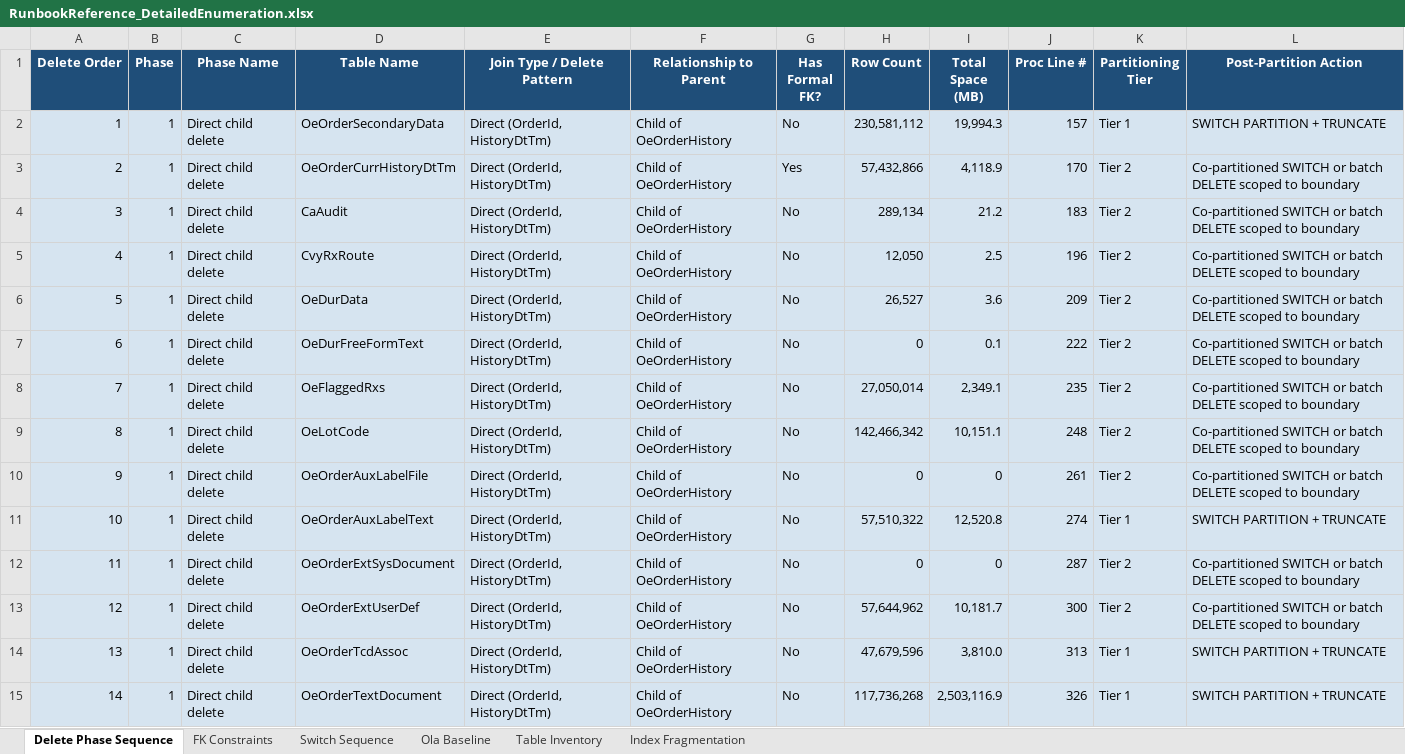
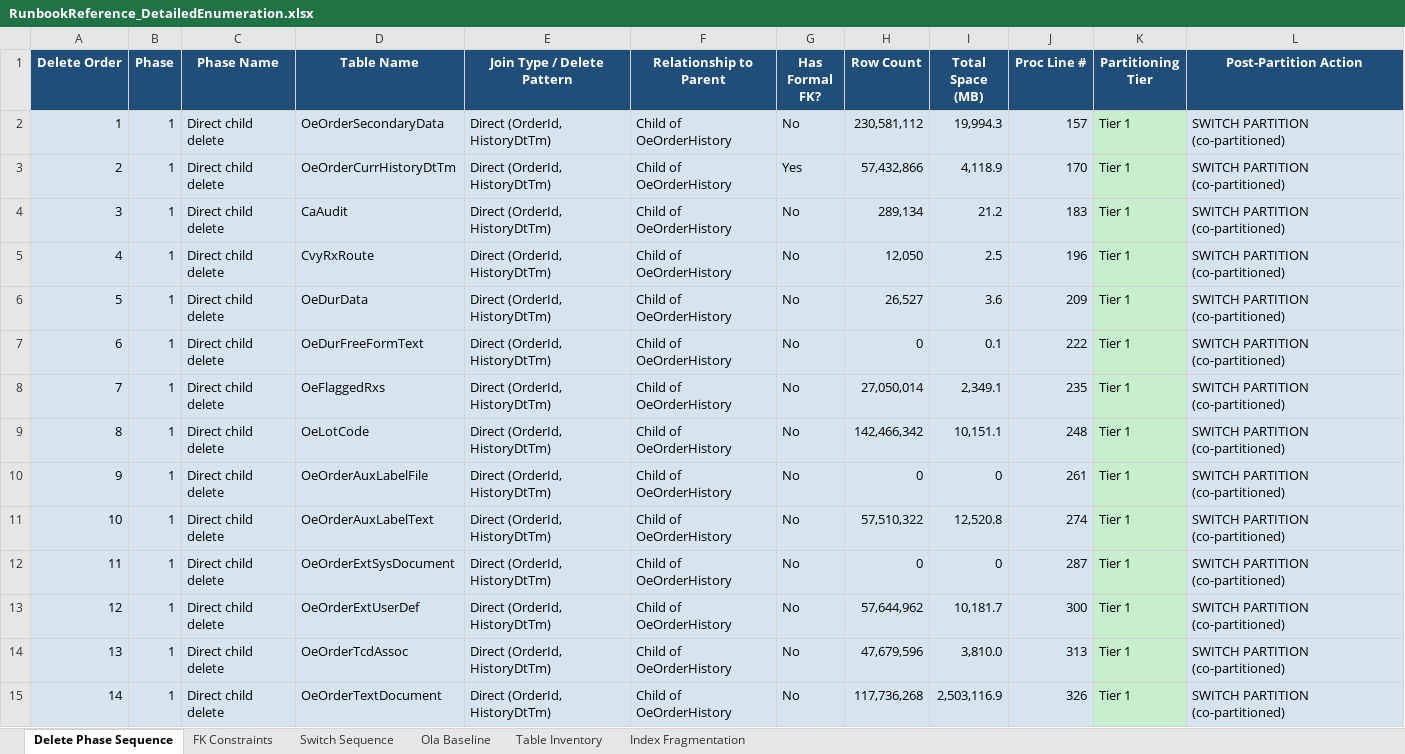
Before and after one commit to JLH-Xerus/WAF_Work, an Excel workbook: RunbookReference_DetailedEnumeration.xlsx, sheet Delete Phase Sequence, drawn as a sheet; only a part is shown; values as stored, in another font and other column widths than the file's, no borders; charts and pictures not drawn; the diff covers the shown part only; the diff names each change by its address in the sheet, - before the commit and + after, or states it on an @@ line.

```diff
--- a/RunbookReference_DetailedEnumeration.xlsx (sheet Delete Phase Sequence)
+++ b/RunbookReference_DetailedEnumeration.xlsx (sheet Delete Phase Sequence)
-K2:K15 fill: #D6E4F0
+K2:K15 fill: #C6EFCE
-L2 (Post-Partition Action): SWITCH PARTITION + TRUNCATE
+L2 (Post-Partition Action): SWITCH PARTITION (co-partitioned)
-K3:K10 (Partitioning Tier): Tier 2
+K3:K10 (Partitioning Tier): Tier 1
-L3:L10 (Post-Partition Action): Co-partitioned SWITCH or batch DELETE scoped to boundary
+L3:L10 (Post-Partition Action): SWITCH PARTITION (co-partitioned)
-L11 (Post-Partition Action): SWITCH PARTITION + TRUNCATE
+L11 (Post-Partition Action): SWITCH PARTITION (co-partitioned)
-K12:K13 (Partitioning Tier): Tier 2
+K12:K13 (Partitioning Tier): Tier 1
-L12:L13 (Post-Partition Action): Co-partitioned SWITCH or batch DELETE scoped to boundary
+L12:L13 (Post-Partition Action): SWITCH PARTITION (co-partitioned)
-L14:L15 (Post-Partition Action): SWITCH PARTITION + TRUNCATE
+L14:L15 (Post-Partition Action): SWITCH PARTITION (co-partitioned)
```
Also changed, not shown: 62 edited cells and cell formats elsewhere in this sheet, sheet Table Inventory, charts or pictures, 38 other files.
